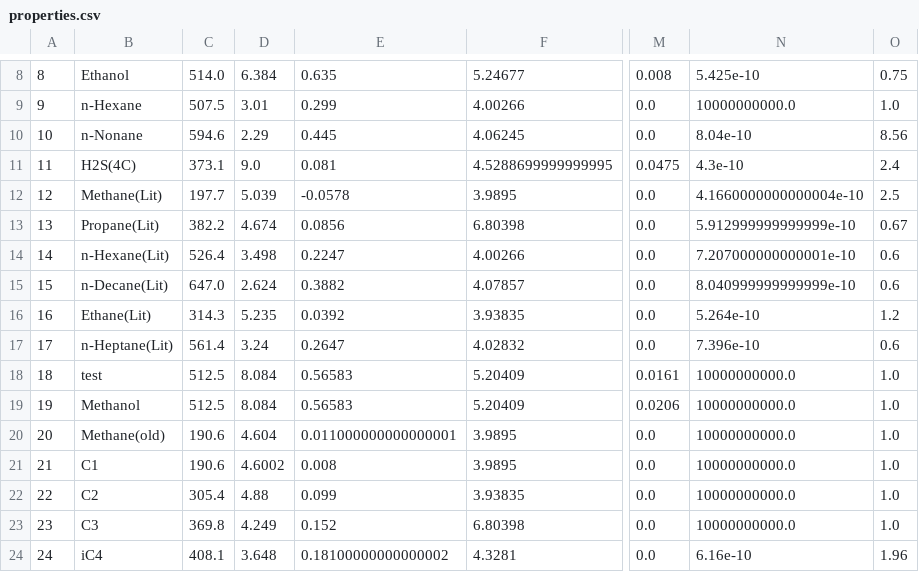
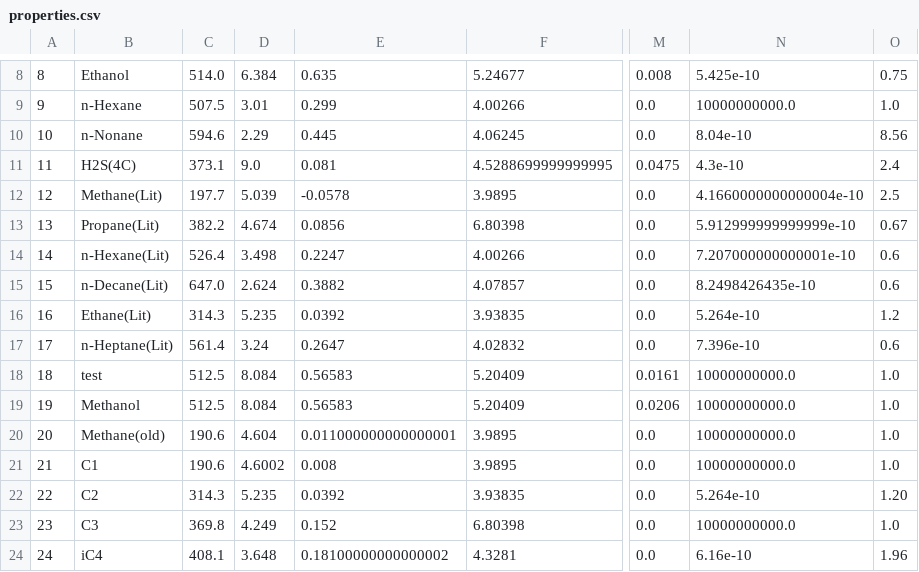
Before and after one commit to Gabriel-MS/phase_renorm, a CSV file: src/properties.csv, drawn as a sheet; only a part is shown, gaps mark what is left out; the diff names each change by its address in the sheet, - before the commit and + after, or states it on an @@ line.

```diff
--- a/src/properties.csv
+++ b/src/properties.csv
-N15: 8.040999999999999e-10
+N15: 8.2498426435e-10
-C22: 305.4
+C22: 314.3
-D22: 4.88
+D22: 5.235
-E22: 0.099
+E22: 0.0392
-N22: 10000000000.0
+N22: 5.264e-10
-O22: 1.0
+O22: 1.20
```
Also changed, not shown: 16 other files.
